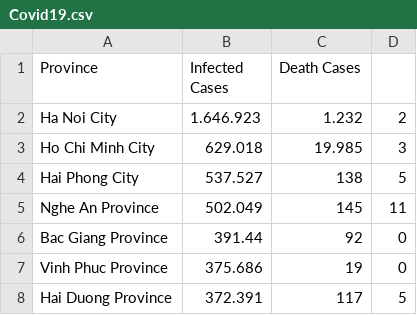
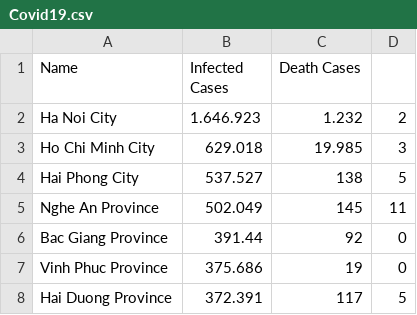
Before and after one commit to ttdat1712/Project, a CSV file: Covid19.csv, drawn as a sheet; only a part is shown.

Commit message:
Add files via upload

```diff
--- a/Covid19.csv
+++ b/Covid19.csv
@@ -1,2 +1,2 @@
-Province,Infected Cases ,Death Cases,
+Name,Infected Cases,Death Cases,
 Ha Noi City,1.646.923,1.232,2
```
